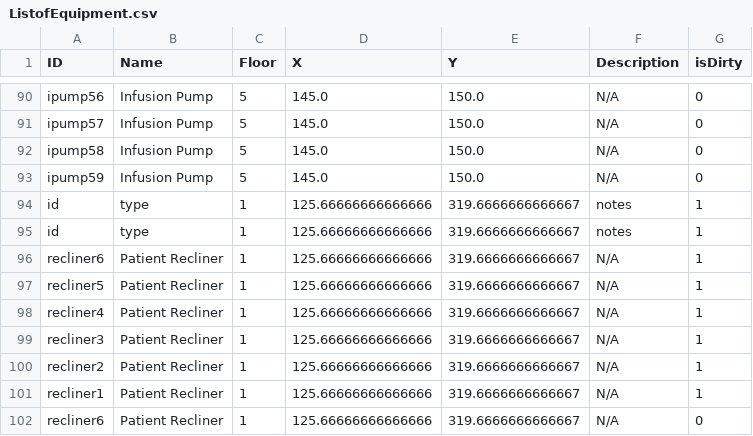
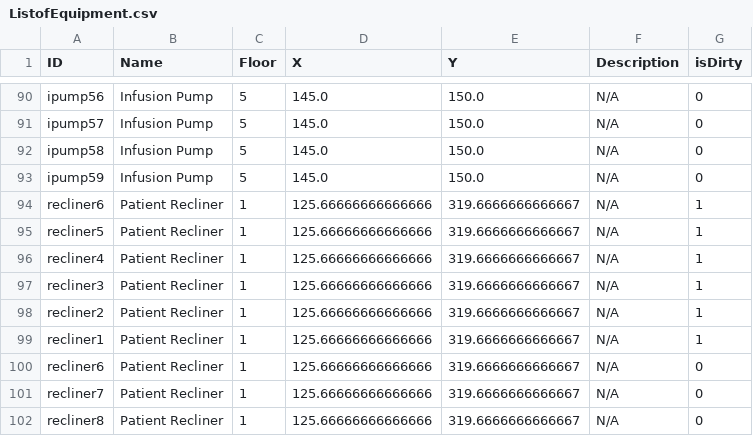
Before and after one commit to Tdonnelly20/Hospital-Application, a CSV file: src/main/resources/edu/wpi/cs3733/d22/teamV/ListofEquipment.csv, drawn as a sheet; only a part is shown, gaps mark what is left out; the shorter side is filled out with more unchanged rows.

Commit message:
Removing duplicates

```diff
--- a/src/main/resources/edu/wpi/cs3733/d22/teamV/ListofEquipment.csv
+++ b/src/main/resources/edu/wpi/cs3733/d22/teamV/ListofEquipment.csv
@@ -93,4 +93,2 @@ ipump58,Infusion Pump,5,145.0,150.0,N/A,0,
 ipump59,Infusion Pump,5,145.0,150.0,N/A,0,
-id,type,1,125.66666666666666,319.6666666666667,notes,1,
-id,type,1,125.66666666666666,319.6666666666667,notes,1,
 recliner6,Patient Recliner,1,125.66666666666666,319.6666666666667,N/A,1,
```
